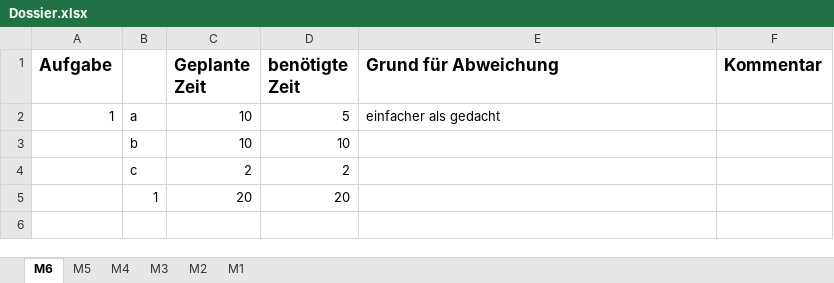
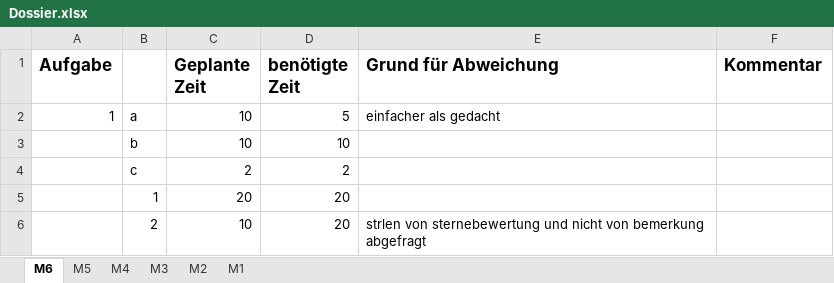
Before and after one commit to CodingToffee/DBWT_M6, an Excel workbook: Dossier.xlsx, sheet M6, drawn as a sheet; values as stored, in another font and other column widths than the file's, no borders; the diff names each change by its address in the sheet, - before the commit and + after, or states it on an @@ line.

Commit message:
Aufgabe 1.2

```diff
--- a/Dossier.xlsx (sheet M6)
+++ b/Dossier.xlsx (sheet M6)
+row 6:  | 2 | 10 | 20 | strlen von sternebewertung und nicht von bemerkung abgefragt
```
Also changed, not shown: 4 other files.
